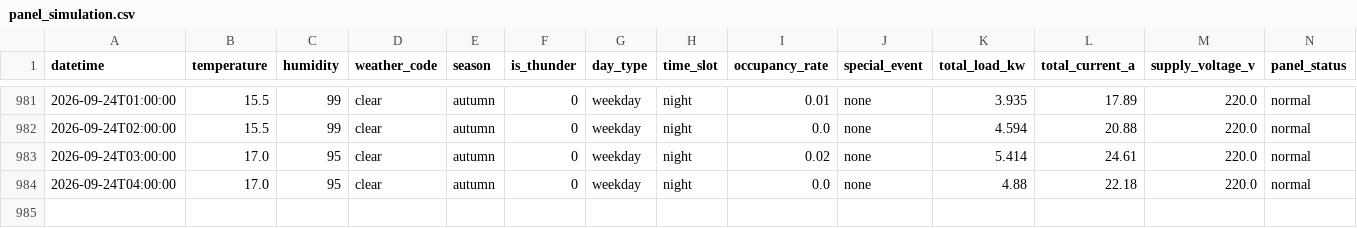
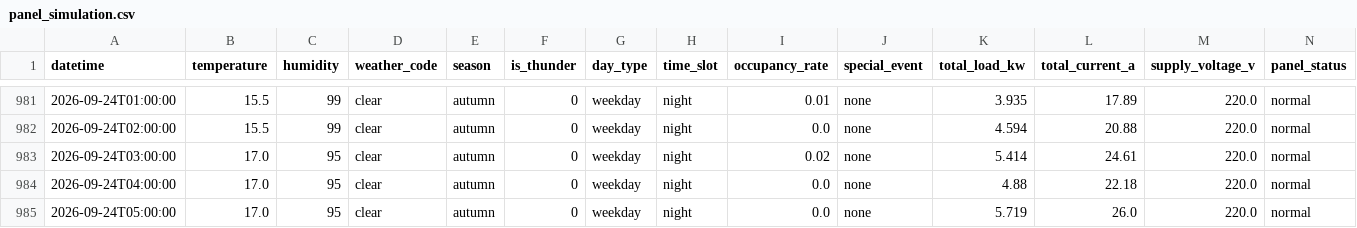
Before and after one commit to wnstjq813-web/smart-panel-data, a CSV file: data/panel_simulation.csv, drawn as a sheet; only a part is shown, gaps mark what is left out; rows hold the shown columns only; the diff names each change by its address in the sheet, - before the commit and + after, or states it on an @@ line.

Commit message:
[모니터] 2026-09-24 05:37 (1행 추가)

```diff
--- a/data/panel_simulation.csv
+++ b/data/panel_simulation.csv
+row 985: 2026-09-24T05:00:00 | 17.0 | 95 | clear | autumn | 0 | weekday | night | 0.0 | none | 5.719 | 26.0 | 220.0 | normal
```
